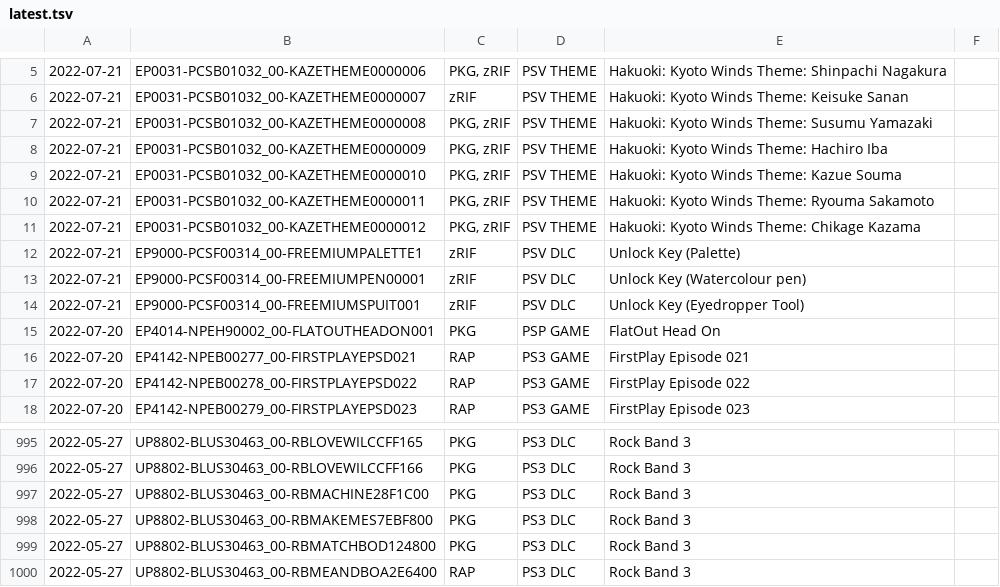
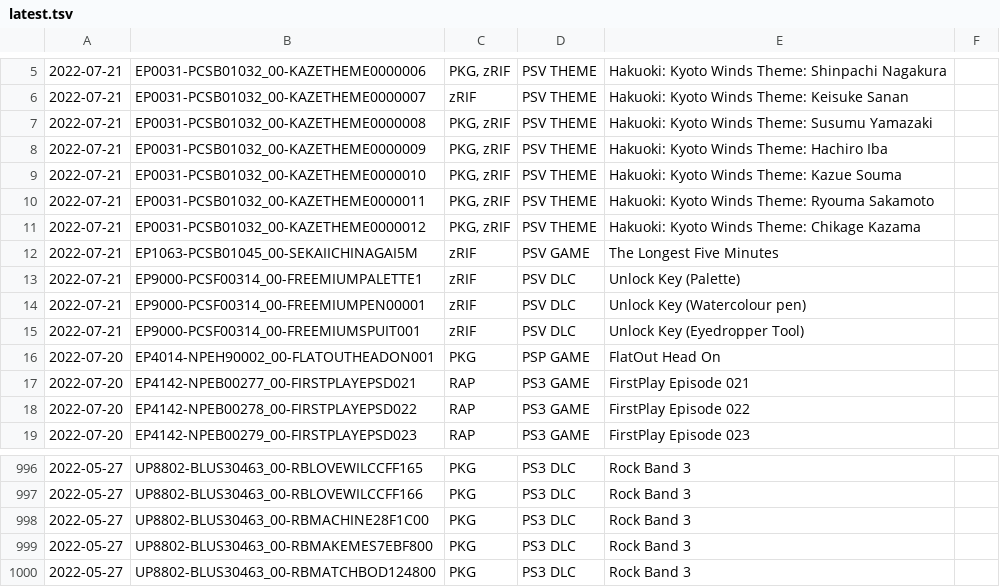
Before and after one commit to 1jtp8sobiu/psn-chihiro, a TSV file: latest.tsv, drawn as a sheet; only a part is shown, gaps mark what is left out.

```diff
--- a/latest.tsv
+++ b/latest.tsv
@@ -11,2 +11,3 @@
 2022-07-21	EP0031-PCSB01032_00-KAZETHEME0000012	PKG, zRIF	PSV THEME	Hakuoki: Kyoto Winds Theme: Chikage Kazama	
+2022-07-21	EP1063-PCSB01045_00-SEKAIICHINAGAI5M	zRIF	PSV GAME	The Longest Five Minutes	
 2022-07-21	EP9000-PCSF00314_00-FREEMIUMPALETTE1	zRIF	PSV DLC	Unlock Key (Palette)	
@@ -999,2 +1000 @@
 2022-05-27	UP8802-BLUS30463_00-RBMATCHBOD124800	PKG	PS3 DLC	Rock Band 3	
-2022-05-27	UP8802-BLUS30463_00-RBMEANDBOA2E6400	RAP	PS3 DLC	Rock Band 3	
```
Also changed, not shown: 2 other files.
